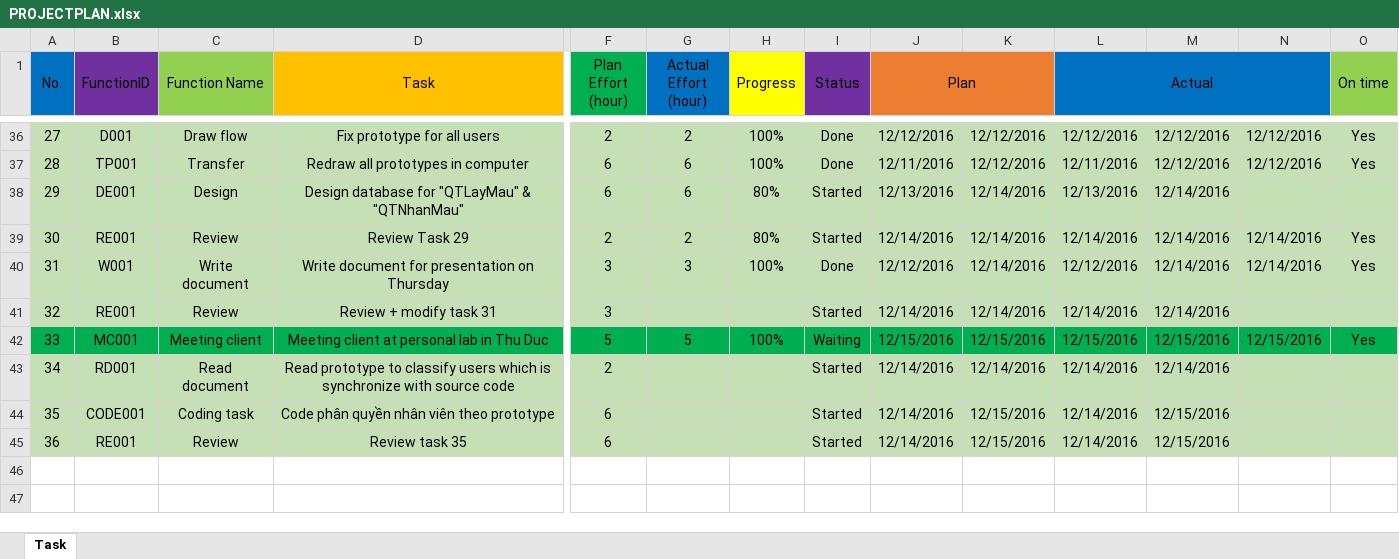
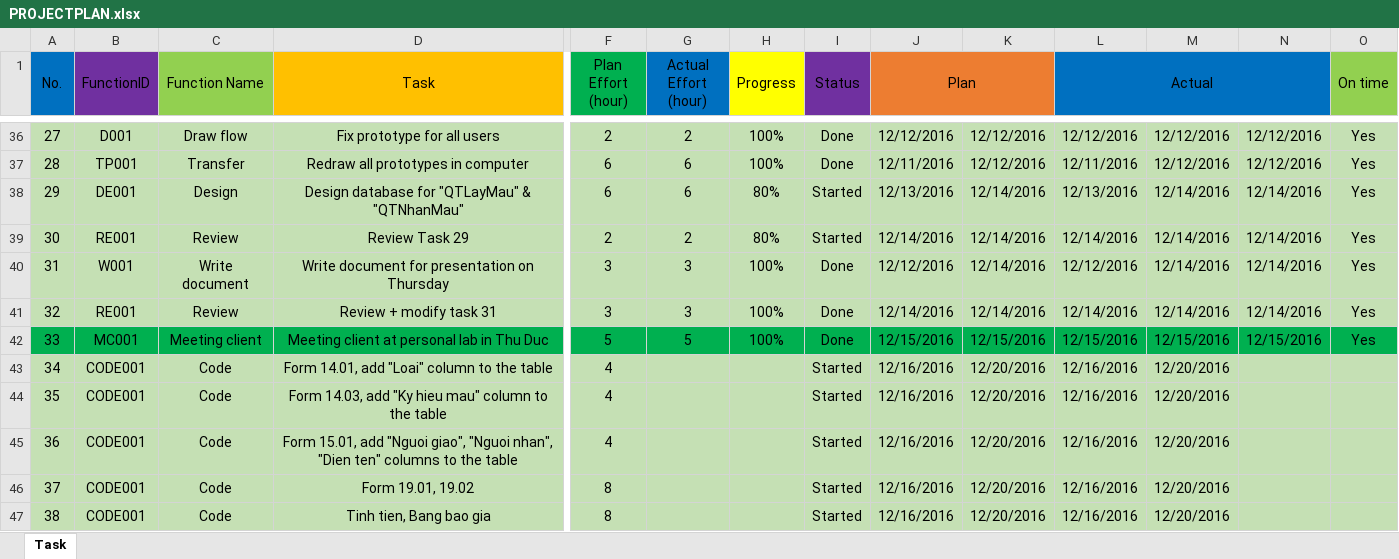
Before and after one commit to nnthanh/iercapstone, an Excel workbook: Plan/PROJECTPLAN.xlsx, sheet Task, drawn as a sheet; only a part is shown, gaps mark what is left out; values as stored, in another font and other column widths than the file's, no borders; removed rows and columns are numbered as before the commit, all else as after; rows hold the shown columns only; the diff names each change by its address in the sheet, - before the commit and + after, or states it on an @@ line.

Commit message:
Thanh - Weekly task update

```diff
--- a/Plan/PROJECTPLAN.xlsx (sheet Task)
+++ b/Plan/PROJECTPLAN.xlsx (sheet Task)
-N38: (empty)
+N38: 12/14/2016
-O38 (On time): (empty)
+O38 (On time): Yes
-G41 (Actual Effort (hour)): (empty)
+G41 (Actual Effort (hour)): 3
-H41 (Progress): (empty)
+H41 (Progress): 100%
-I41 (Status): Started
+I41 (Status): Done
-N41: (empty)
+N41: 12/14/2016
-O41 (On time): (empty)
+O41 (On time): Yes
-I42 (Status): Waiting
+I42 (Status): Done
-row 43: 34 | RD001 | Read document | Read prototype to classify users which is synchronize with source code | 2 |  |  | Started | 12/14/2016 | 12/14/2016 | 12/14/2016 | 12/14/2016
+row 43: 34 | CODE001 | Code | Form 14.01, add "Loai" column to the table | 4 |  |  | Started | 12/16/2016 | 12/20/2016 | 12/16/2016 | 12/20/2016
+row 44: 35 | CODE001 | Code | Form 14.03, add "Ky hieu mau" column to the table | 4 |  |  | Started | 12/16/2016 | 12/20/2016 | 12/16/2016 | 12/20/2016
+row 45: 36 | CODE001 | Code | Form 15.01, add "Nguoi giao", "Nguoi nhan", "Dien ten" columns to the table | 4 |  |  | Started | 12/16/2016 | 12/20/2016 | 12/16/2016 | 12/20/2016
+row 46: 37 | CODE001 | Code | Form 19.01, 19.02 | 8 |  |  | Started | 12/16/2016 | 12/20/2016 | 12/16/2016 | 12/20/2016
@@ column A (No.) renumbered in row 47 @@
-C47 (Function Name): Coding task
+C47 (Function Name): Code
-D47 (Task): Code phân quyền nhân viên theo prototype
+D47 (Task): Tinh tien, Bang bao gia
-F47 (Plan Effort (hour)): 6
+F47 (Plan Effort (hour)): 8
-J47 (Plan): 12/14/2016
+J47 (Plan): 12/16/2016
-K47: 12/15/2016
+K47: 12/20/2016
-L47 (Actual): 12/14/2016
+L47 (Actual): 12/16/2016
-M47: 12/15/2016
+M47: 12/20/2016
-row 45: 36 | RE001 | Review | Review task 35 | 6 |  |  | Started | 12/14/2016 | 12/15/2016 | 12/14/2016 | 12/15/2016
```
